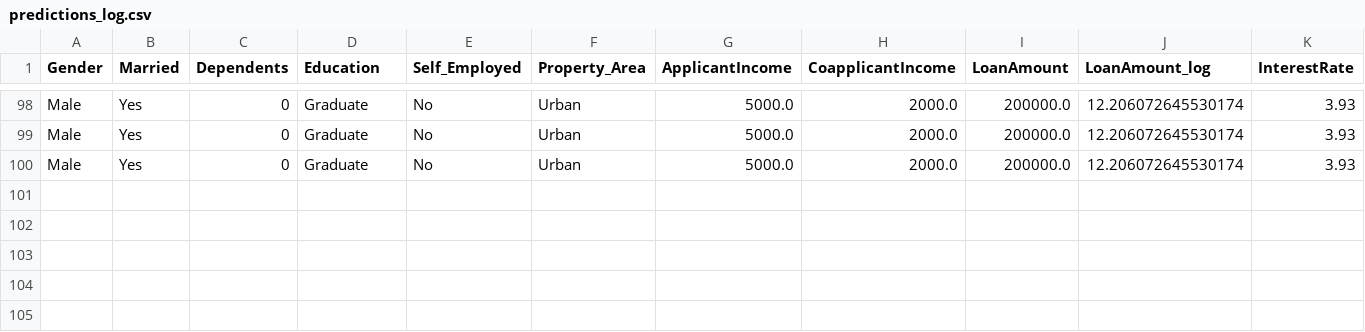
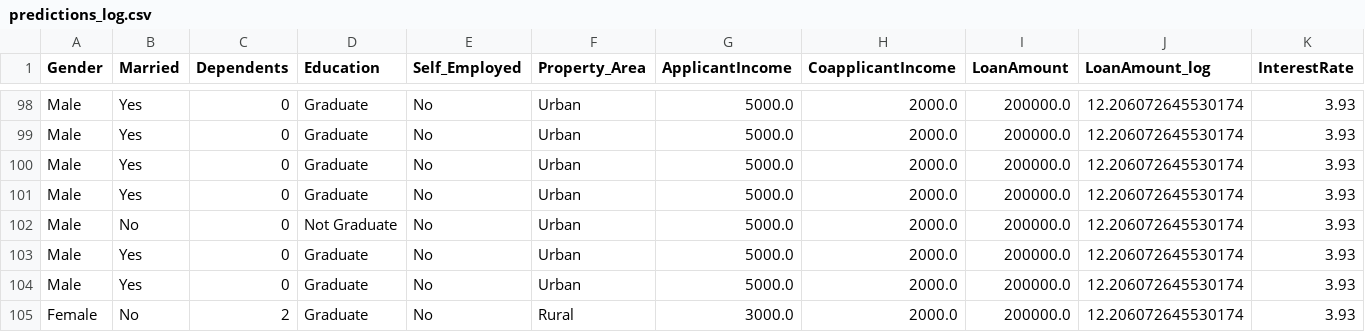
Before and after one commit to PemaBP/Prediction_approbation_pret_bancaire, a CSV file: data/predictions_log.csv, drawn as a sheet; only a part is shown, gaps mark what is left out; rows hold the shown columns only; the diff names each change by its address in the sheet, - before the commit and + after, or states it on an @@ line.

```diff
--- a/data/predictions_log.csv
+++ b/data/predictions_log.csv
+row 101: Male | Yes | 0 | Graduate | No | Urban | 5000.0 | 2000.0 | 200000.0 | 12.206072645530174 | 3.93
+row 102: Male | No | 0 | Not Graduate | No | Urban | 5000.0 | 2000.0 | 200000.0 | 12.206072645530174 | 3.93
+row 103: Male | Yes | 0 | Graduate | No | Urban | 5000.0 | 2000.0 | 200000.0 | 12.206072645530174 | 3.93
+row 104: Male | Yes | 0 | Graduate | No | Urban | 5000.0 | 2000.0 | 200000.0 | 12.206072645530174 | 3.93
+row 105: Female | No | 2 | Graduate | No | Rural | 3000.0 | 2000.0 | 200000.0 | 12.206072645530174 | 3.93
```
Also changed, not shown: data/feedback_log.csv, 5 other files.
